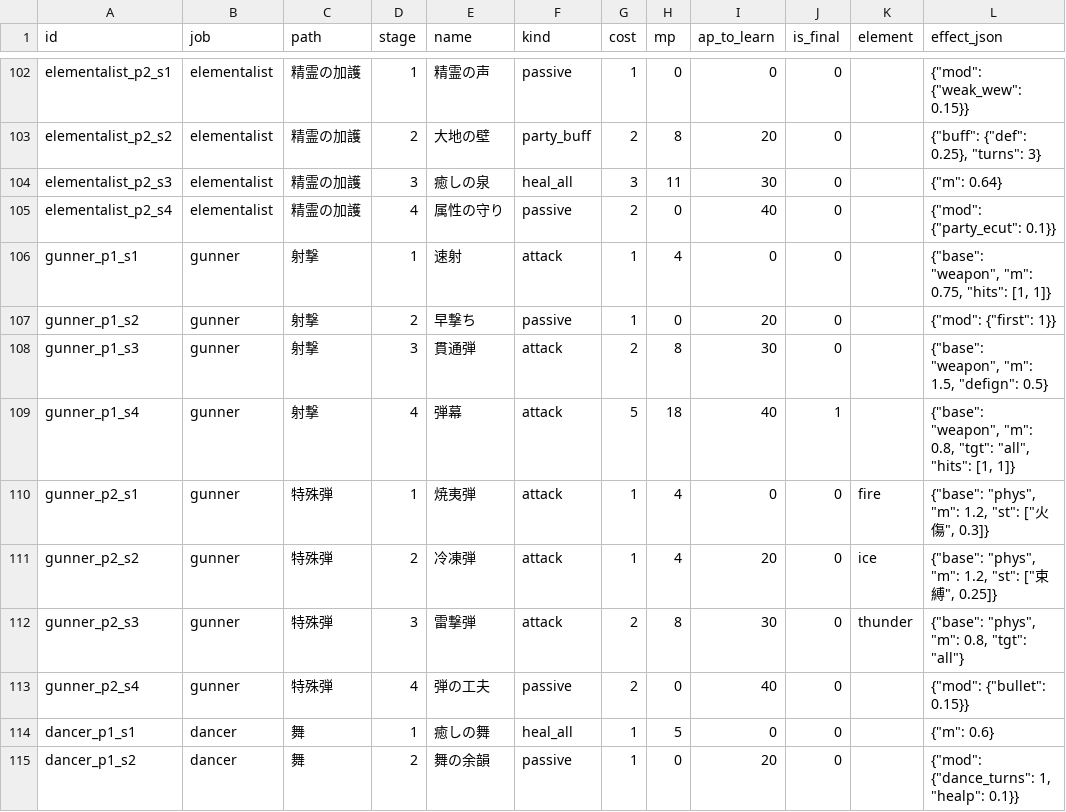
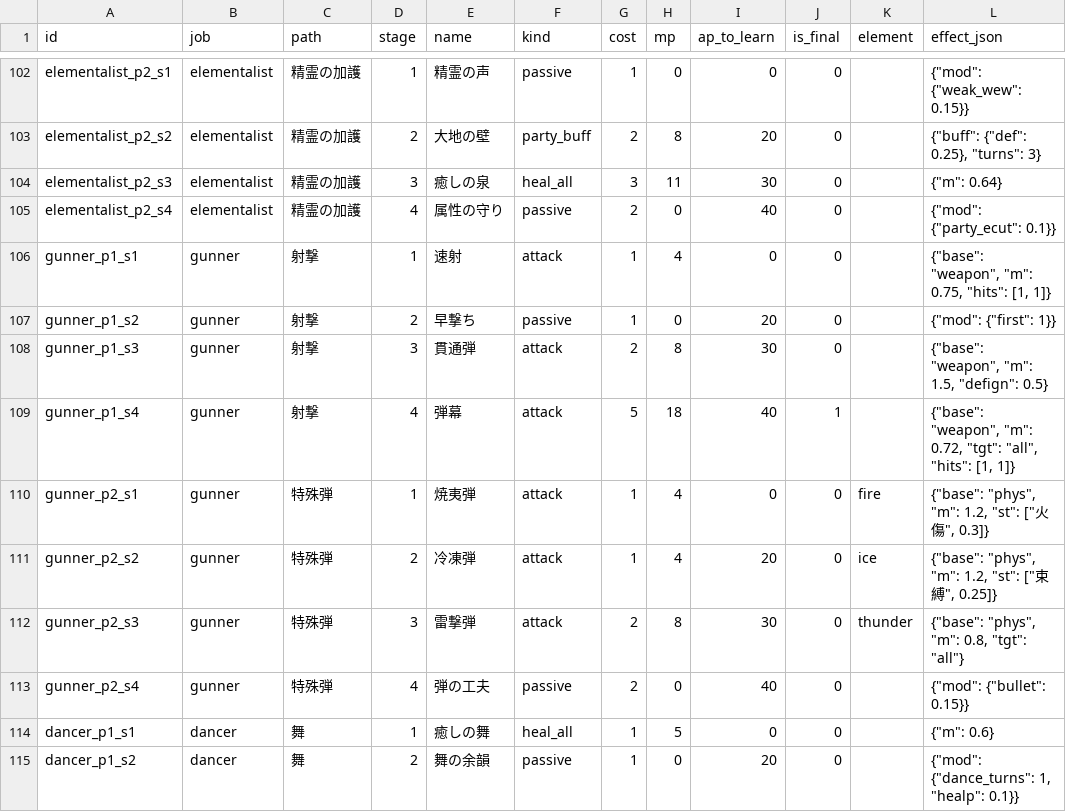
Before and after one commit to MTE317/english-quest, a CSV file: data/skills.csv, drawn as a sheet; only a part is shown, gaps mark what is left out.

```diff
--- a/data/skills.csv
+++ b/data/skills.csv
@@ -108,3 +108,3 @@ gunner_p1_s2,gunner,射撃,2,早撃ち,passive,1,0,20,0,,"{""mod"": {""first"":
 gunner_p1_s3,gunner,射撃,3,貫通弾,attack,2,8,30,0,,"{""base"": ""weapon"", ""m"": 1.5, ""defign"": 0.5}"
-gunner_p1_s4,gunner,射撃,4,弾幕,attack,5,18,40,1,,"{""base"": ""weapon"", ""m"": 0.8, ""tgt"": ""all"", ""hits"": [1, 1]}"
+gunner_p1_s4,gunner,射撃,4,弾幕,attack,5,18,40,1,,"{""base"": ""weapon"", ""m"": 0.72, ""tgt"": ""all"", ""hits"": [1, 1]}"
 gunner_p2_s1,gunner,特殊弾,1,焼夷弾,attack,1,4,0,0,fire,"{""base"": ""phys"", ""m"": 1.2, ""st"": [""火傷"", 0.3]}"
```
Also changed, not shown: 3 other files.
